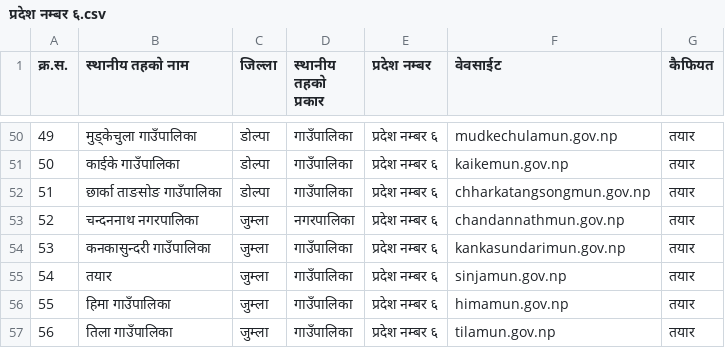
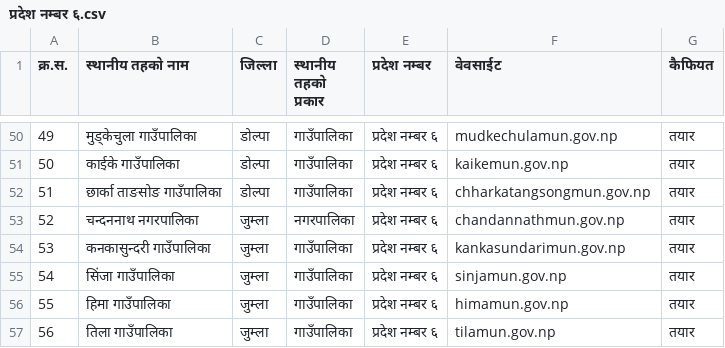
Before and after one commit to okfnepal/local-level-website-details, a CSV file: प्रदेश नम्बर ६.csv, drawn as a sheet; only a part is shown, gaps mark what is left out.

Commit message:
तयार change to सिंजा गाउँपालिका

```diff
--- a/प्रदेश नम्बर ६.csv
+++ b/प्रदेश नम्बर ६.csv
@@ -54,3 +54,3 @@
 53,कनकासुन्दरी गाउँपालिका,जुम्ला,गाउँपालिका,प्रदेश नम्बर ६,kankasundarimun.gov.np,तयार
-54,तयार,जुम्ला,गाउँपालिका,प्रदेश नम्बर ६,sinjamun.gov.np,तयार
+54,सिंजा गाउँपालिका,जुम्ला,गाउँपालिका,प्रदेश नम्बर ६,sinjamun.gov.np,तयार
 55,हिमा गाउँपालिका,जुम्ला,गाउँपालिका,प्रदेश नम्बर ६,himamun.gov.np,तयार
```
